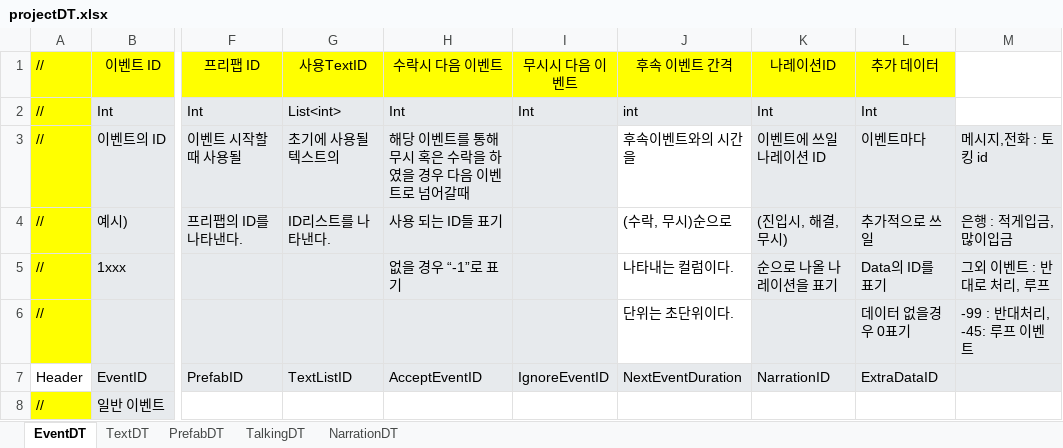
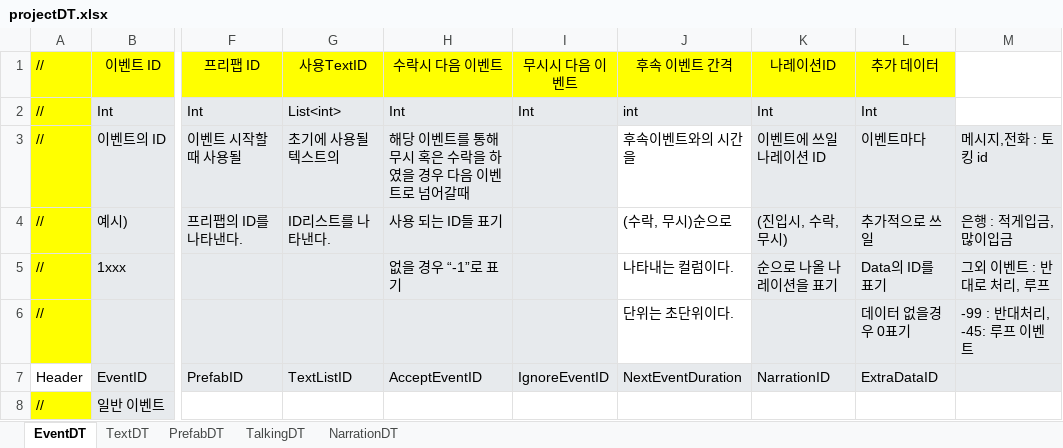
Before and after one commit to weariness00/Mandle_10Minute_Game, an Excel workbook: document/projectDT.xlsx, sheet EventDT, drawn as a sheet; only a part is shown, gaps mark what is left out; values as stored, in another font and other column widths than the file's, no borders; the diff covers the shown part only; the diff names each change by its address in the sheet, - before the commit and + after, or states it on an @@ line.

```diff
--- a/document/projectDT.xlsx (sheet EventDT)
+++ b/document/projectDT.xlsx (sheet EventDT)
-K4 (나레이션ID): (진입시, 해결, 무시)
+K4 (나레이션ID): (진입시, 수락, 무시)
```
Also changed, not shown: 4 added rows, 17 edited cells and cell formats elsewhere in this sheet, sheet TextDT, sheet TalkingDT, 3 other files.
